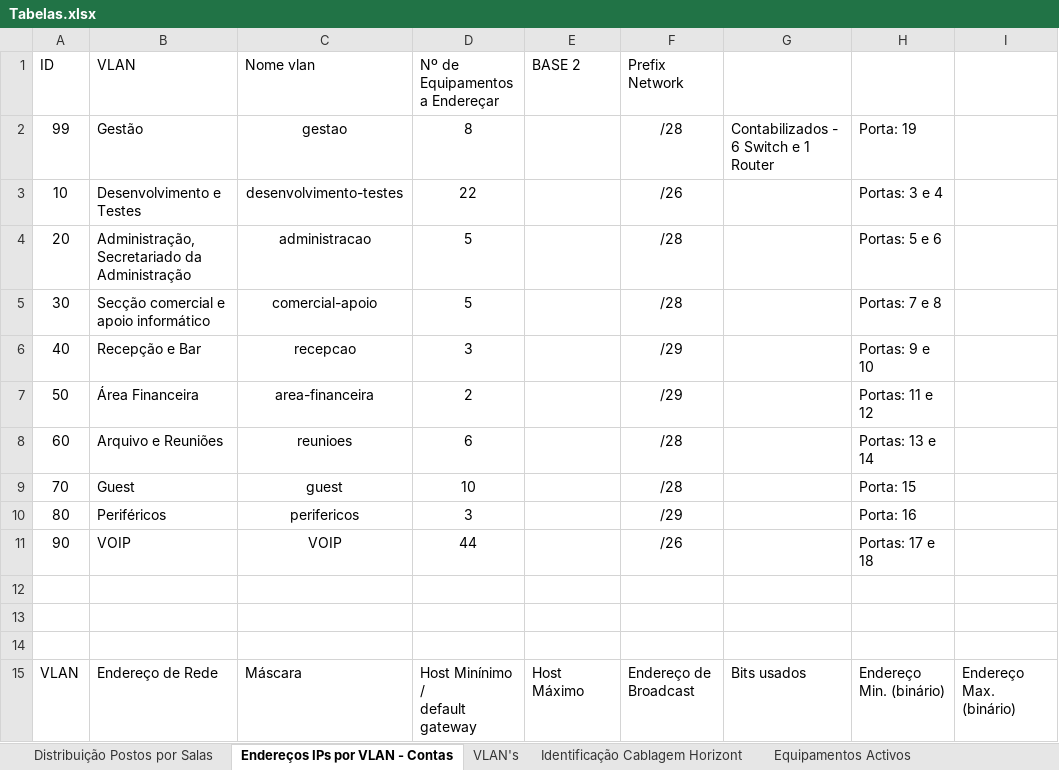
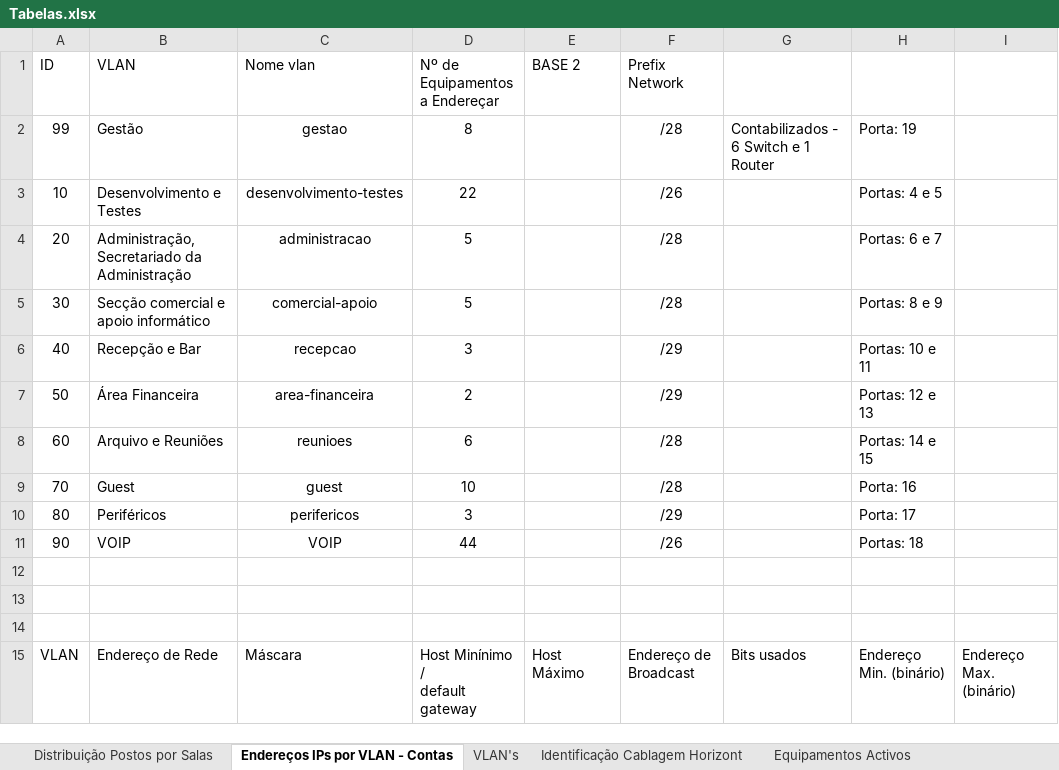
Before and after one commit to arturesteves/Network-Project-Plan, an Excel workbook: Versão Final/Tabelas.xlsx, sheet Endereços IPs por VLAN - Contas, drawn as a sheet; only a part is shown; values as stored, in another font and other column widths than the file's, no borders; charts and pictures and table styles not drawn; the diff names each change by its address in the sheet, - before the commit and + after, or states it on an @@ line.

```diff
--- a/Versão Final/Tabelas.xlsx (sheet Endereços IPs por VLAN - Contas)
+++ b/Versão Final/Tabelas.xlsx (sheet Endereços IPs por VLAN - Contas)
-H3: Portas: 3 e 4
+H3: Portas: 4 e 5
-H4: Portas: 5 e 6
+H4: Portas: 6 e 7
-H5: Portas: 7 e 8
+H5: Portas: 8 e 9
-H6: Portas: 9 e 10
+H6: Portas: 10 e 11
-H7: Portas: 11 e 12
+H7: Portas: 12 e 13
-H8: Portas: 13 e 14
+H8: Portas: 14 e 15
-H9: Porta: 15
+H9: Porta: 16
-H10: Porta: 16
+H10: Porta: 17
-H11: Portas: 17 e 18
+H11: Portas: 18
```
Also changed, not shown: 4 other files.
